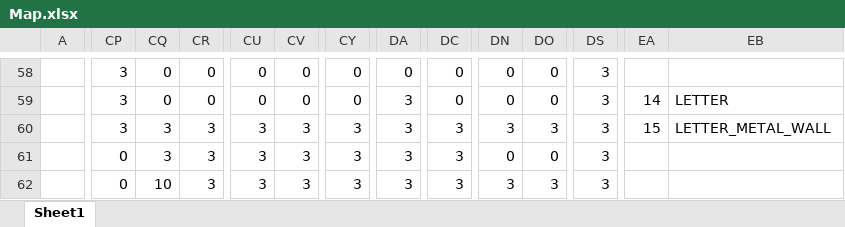
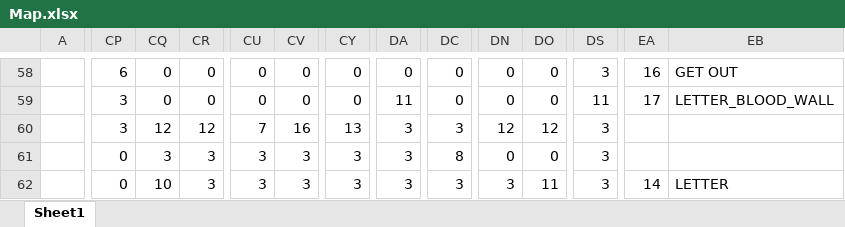
Before and after one commit to tonkaew131/JavaGameProject, an Excel workbook: documents/Map/Map.xlsx, sheet Sheet1, drawn as a sheet; only a part is shown, gaps mark what is left out; values as stored, in another font and other column widths than the file's, no cell formats; charts and pictures not drawn; the diff covers the shown part only; the diff names each change by its address in the sheet, - before the commit and + after, or states it on an @@ line.

```diff
--- a/documents/Map/Map.xlsx (sheet Sheet1)
+++ b/documents/Map/Map.xlsx (sheet Sheet1)
-CP58: 3
+CP58: 6
-EA58: (empty)
+EA58: 16
-EB58: (empty)
+EB58: GET OUT
+EB58:EF58 merged
-DA59: 3
+DA59: 11
-DS59: 3
+DS59: 11
-EA59: 14
+EA59: 17
-EB59: LETTER
+EB59: LETTER_BLOOD_WALL
-EB59:EF59 merged
+EB59:EI59 merged
-CQ60: 3
+CQ60: 12
-CR60: 3
+CR60: 12
-CU60: 3
+CU60: 7
-CV60: 3
+CV60: 16
-CY60: 3
+CY60: 13
-DN60: 3
+DN60: 12
-DO60: 3
+DO60: 12
-EA60: 15
+EA60: (empty)
-EB60: LETTER_METAL_WALL
+EB60: (empty)
-EB60:EJ60 merged
-DC61: 3
+DC61: 8
-DO62: 3
+DO62: 11
-EA62: (empty)
+EA62: 14
-EB62: (empty)
+EB62: LETTER
+EB62:EF62 merged
```
Also changed, not shown: 77 edited cells and merged cells elsewhere in this sheet, cell formats, 6 other files.
